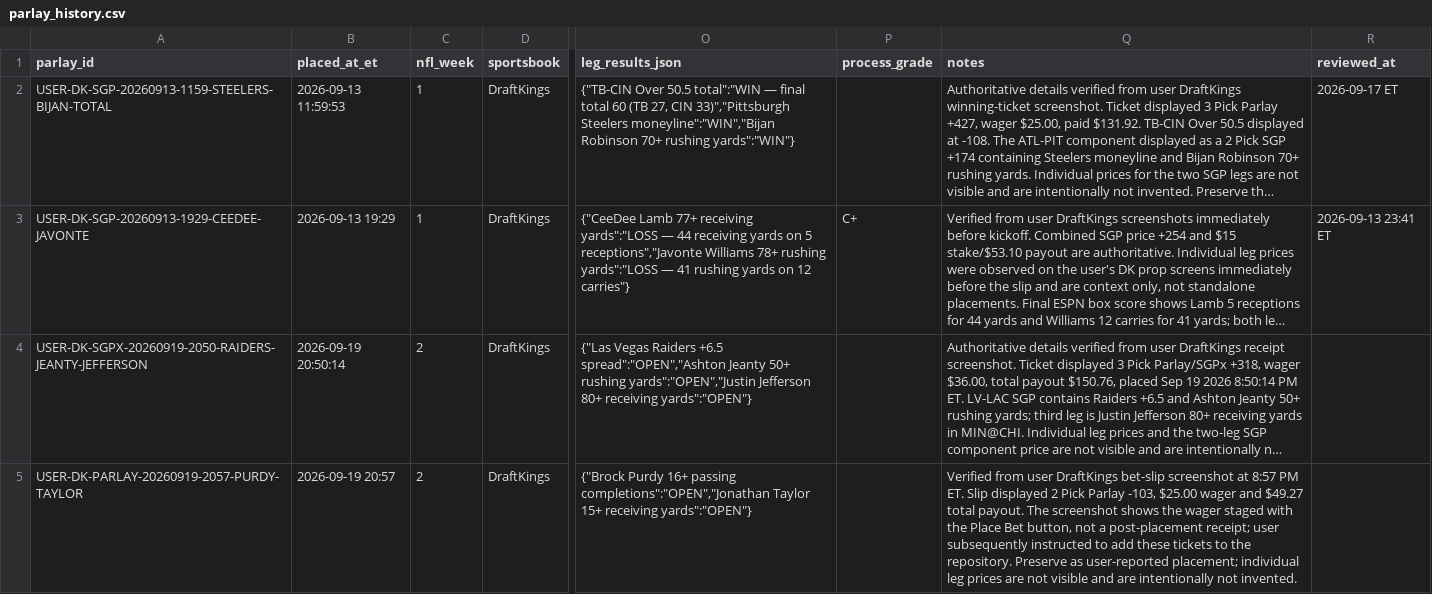
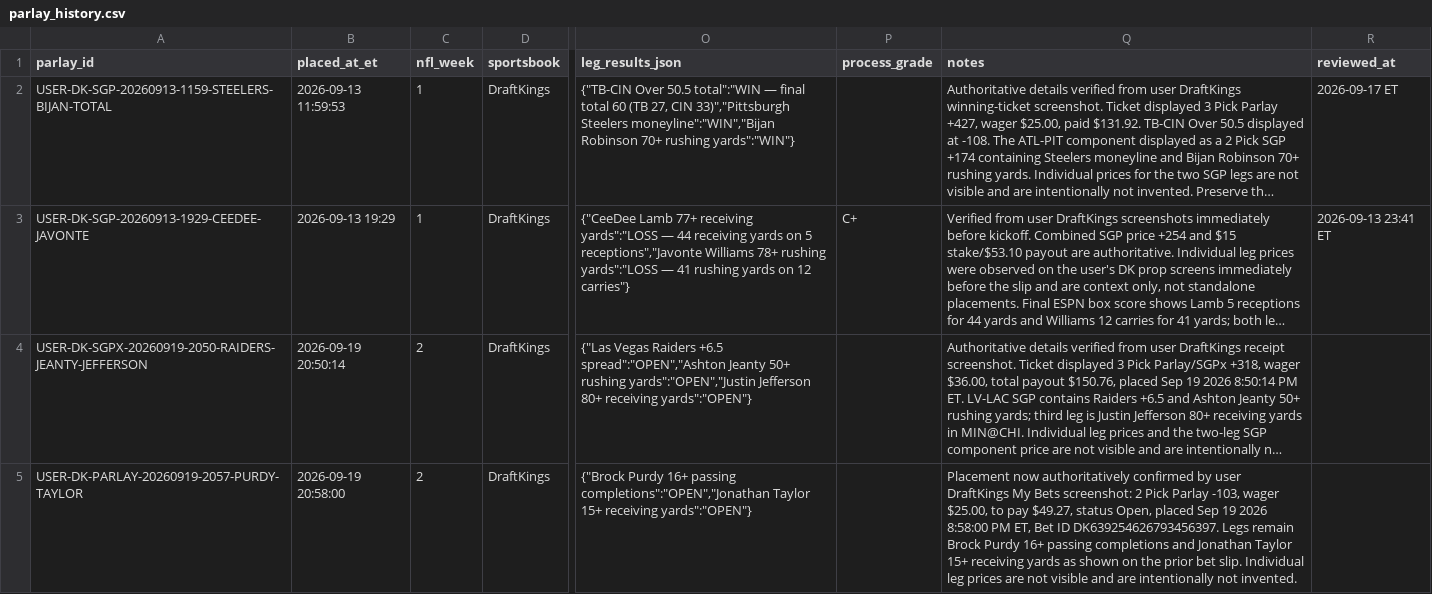
Before and after one commit to jamesddestefano-ui/NFL-Prop-Bets, a CSV file: data/parlay_history.csv, drawn as a sheet; only a part is shown, gaps mark what is left out; long unchanged cells end in …; the diff names each change by its address in the sheet, - before the commit and + after, or states it on an @@ line.

Commit message:
Confirm Purdy-Taylor parlay placement from DK receipt

```diff
--- a/data/parlay_history.csv
+++ b/data/parlay_history.csv
-B5 (placed_at_et): 2026-09-19 20:57
+B5 (placed_at_et): 2026-09-19 20:58:00
-Q5 (notes): Verified from user DraftKings bet-slip screenshot at 8:57 PM ET. Slip displayed 2 Pick Parlay -103, $25.00 wager and $49.27 total payout. The screenshot shows the wager staged with the Place Bet button, not a post-placement receipt; user subsequently instructed to add these tickets to the repository. Preserve as user-reported placement; individual leg prices…
+Q5 (notes): Placement now authoritatively confirmed by user DraftKings My Bets screenshot: 2 Pick Parlay -103, wager $25.00, to pay $49.27, status Open, placed Sep 19 2026 8:58:00 PM ET, Bet ID DK639254626793456397. Legs remain Brock Purdy 16+ passing completions and Jonathan Taylor 15+ receiving yards as shown on the prior bet slip. Individual leg prices…
```
